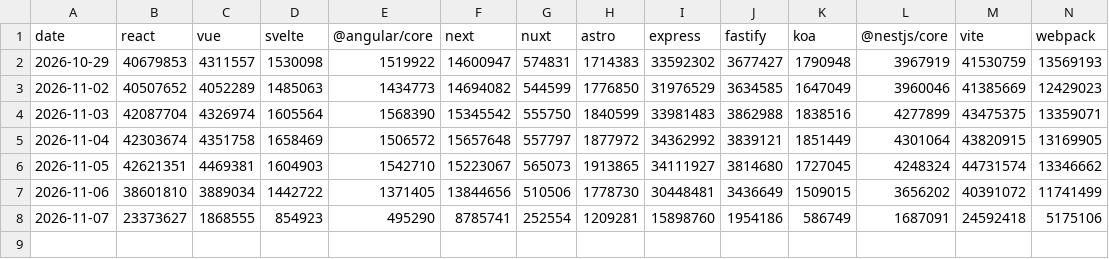
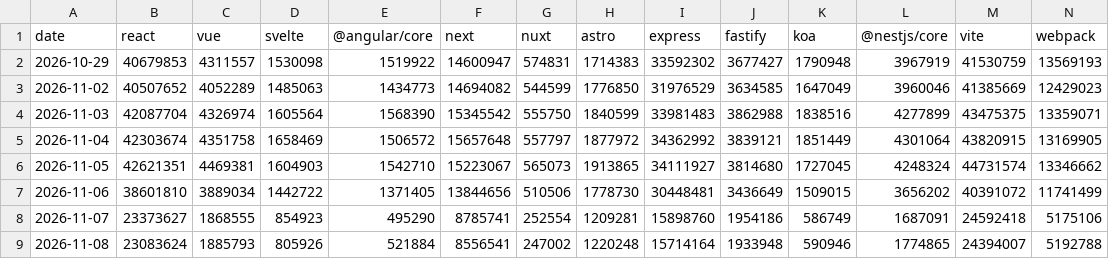
Before and after one commit to prathamesh121/npm-download-tracker, a CSV file: data/downloads.csv, drawn as a sheet; only a part is shown; rows hold the shown columns only; the diff names each change by its address in the sheet, - before the commit and + after, or states it on an @@ line.

Commit message:
downloads: 2026-11-09

```diff
--- a/data/downloads.csv
+++ b/data/downloads.csv
+row 9: 2026-11-08 | 23083624 | 1885793 | 805926 | 521884 | 8556541 | 247002 | 1220248 | 15714164 | 1933948 | 590946 | 1774865 | 24394007 | 5192788
```
Also changed, not shown: 1 other file.
